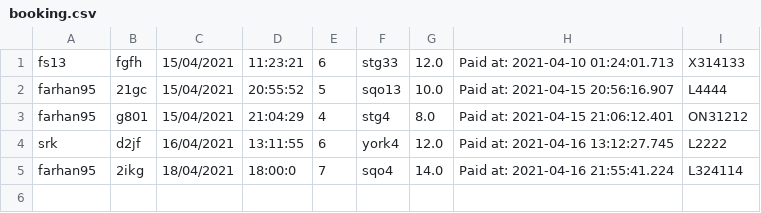
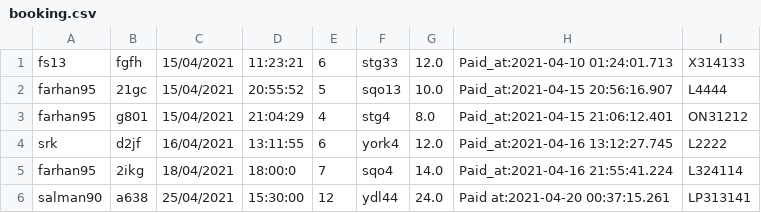
Before and after one commit to jisanRL/EECS-3311, a CSV file: eecs3311_proj/CSVs/booking.csv, drawn as a sheet.

Commit message:
push18;customeroperations, view booking works perfect now

```diff
--- a/eecs3311_proj/CSVs/booking.csv
+++ b/eecs3311_proj/CSVs/booking.csv
@@ -1,5 +1,6 @@
-fs13,fgfh,15/04/2021,11:23:21,6,stg33,12.0,Paid at: 2021-04-10 01:24:01.713,X314133
-farhan95,21gc,15/04/2021,20:55:52,5,sqo13,10.0,Paid at: 2021-04-15 20:56:16.907,L4444
-farhan95,g801,15/04/2021,21:04:29,4,stg4,8.0,Paid at: 2021-04-15 21:06:12.401,ON31212
-srk,d2jf,16/04/2021,13:11:55,6,york4,12.0,Paid at: 2021-04-16 13:12:27.745,L2222
-farhan95,2ikg,18/04/2021,18:00:0,7,sqo4,14.0,Paid at: 2021-04-16 21:55:41.224,L324114
+fs13,fgfh,15/04/2021,11:23:21,6,stg33,12.0,Paid_at:2021-04-10 01:24:01.713,X314133
+farhan95,21gc,15/04/2021,20:55:52,5,sqo13,10.0,Paid_at:2021-04-15 20:56:16.907,L4444
+farhan95,g801,15/04/2021,21:04:29,4,stg4,8.0,Paid_at:2021-04-15 21:06:12.401,ON31212
+srk,d2jf,16/04/2021,13:11:55,6,york4,12.0,Paid_at:2021-04-16 13:12:27.745,L2222
+farhan95,2ikg,18/04/2021,18:00:0,7,sqo4,14.0,Paid_at:2021-04-16 21:55:41.224,L324114
+salman90,a638,25/04/2021,15:30:00,12,ydl44,24.0,Paid at:2021-04-20 00:37:15.261,LP313141
```
Also changed, not shown: 7 other files.
